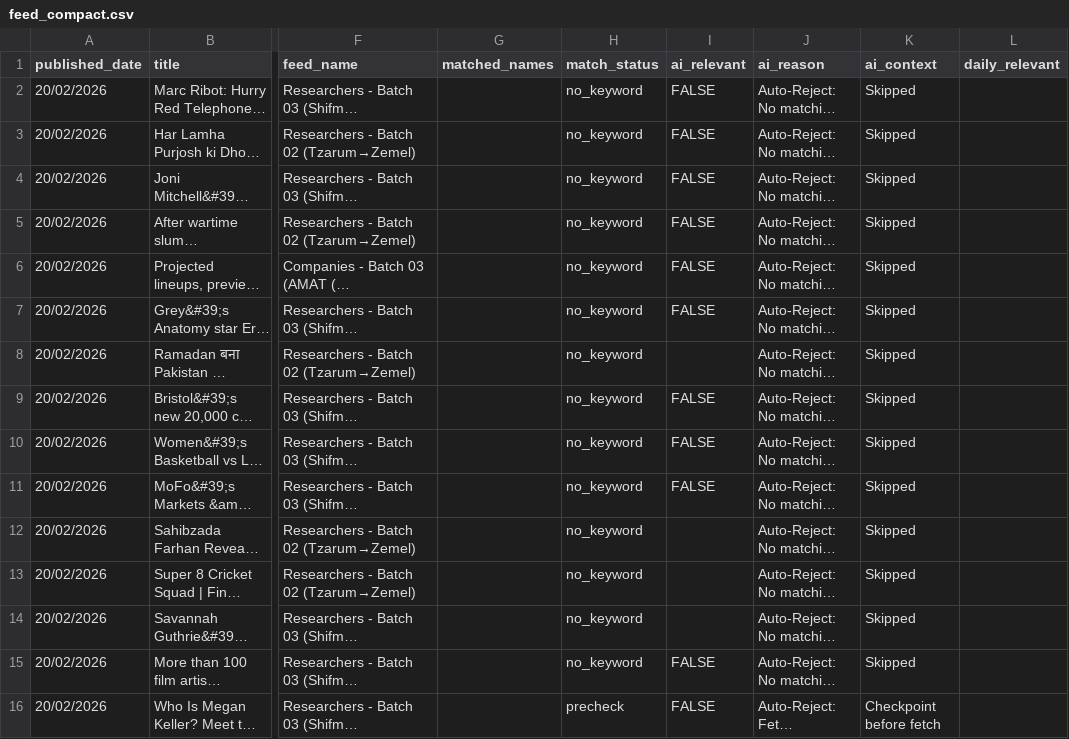
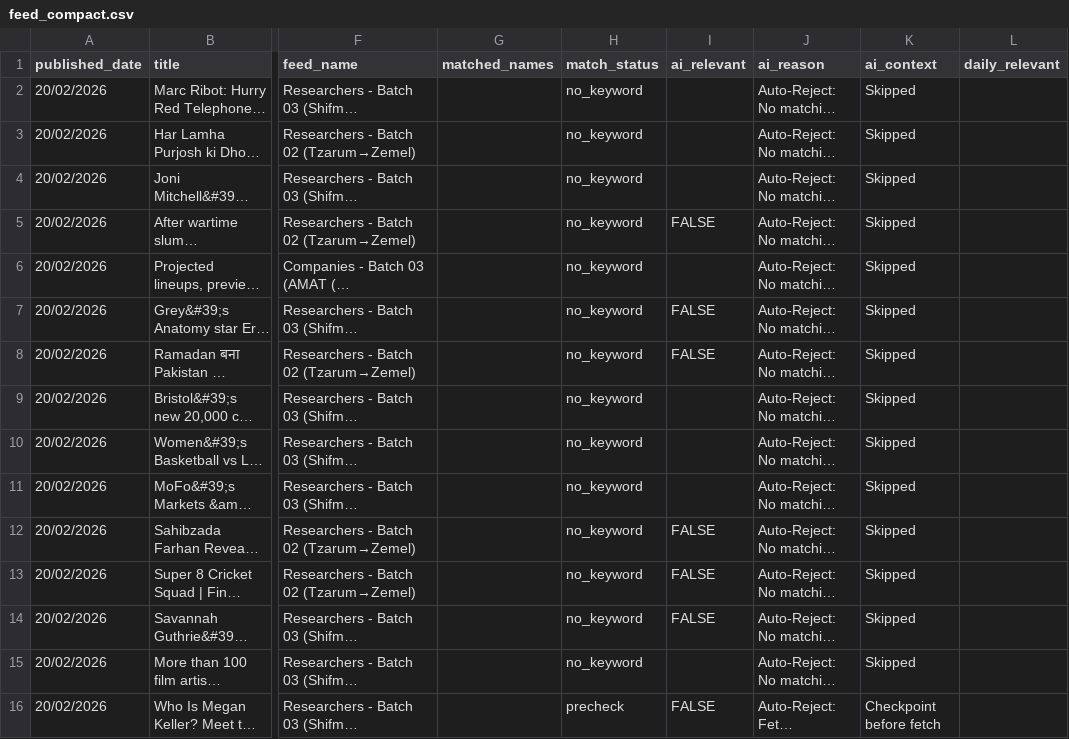
Before and after one commit to elyashivzangen/yissum-science, a CSV file: data_new_updater/feed_compact.csv, drawn as a sheet; only a part is shown, gaps mark what is left out; long unchanged cells end in …; the diff covers the shown part only; the diff names each change by its address in the sheet, - before the commit and + after, or states it on an @@ line.

```diff
--- a/data_new_updater/feed_compact.csv
+++ b/data_new_updater/feed_compact.csv
-I2:I4 (ai_relevant): FALSE
+I2:I4 (ai_relevant): (empty)
-I6 (ai_relevant): FALSE
+I6 (ai_relevant): (empty)
-I8 (ai_relevant): (empty)
+I8 (ai_relevant): FALSE
-I9:I11 (ai_relevant): FALSE
+I9:I11 (ai_relevant): (empty)
-I12:I14 (ai_relevant): (empty)
+I12:I14 (ai_relevant): FALSE
-I15 (ai_relevant): FALSE
+I15 (ai_relevant): (empty)
```
Also changed, not shown: 1 removed row and 29 edited cells elsewhere in this file, data_new_updater/feed.csv, data_new_updater/feed_titles.csv, 2 other files.
